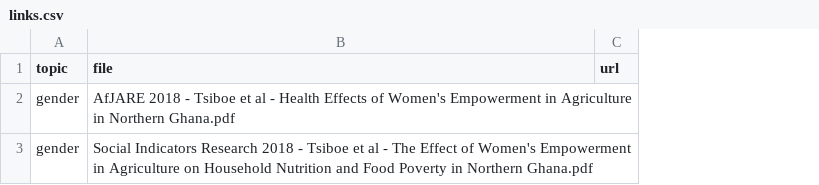
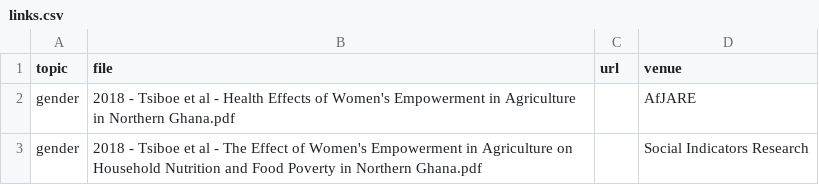
Before and after one commit to ftsiboe/ftsiboe, a CSV file: data-raw/publications/gender/links.csv, drawn as a sheet; the diff names each change by its address in the sheet, - before the commit and + after, or states it on an @@ line.

Commit message:
Support venue field for publications
Add a new `venue` column to publications manifest and update files/scripts to use it. Multiple area `links.csv` files were updated to include `venue` and to standardize PDF filenames as `YEAR[-issue] - Authors - Title.pdf` (outlet moved to `venue`). render.R and site_helpers.R were changed to read the new column, handle missing venues, and build citations from the new filename format. MAINTAINING.md and several topic pages were updated to document the convention and adjust citations. Removed obsolete reorganize-by-topic.bat and .ps1 scripts.

```diff
--- a/data-raw/publications/gender/links.csv
+++ b/data-raw/publications/gender/links.csv
+column D (venue), rows 2-3: AfJARE | Social Indicators Research
-B2 (file): AfJARE 2018 -…
+B2 (file): 2018 -…
-B3 (file): Social Indicators Research 2018 -…
+B3 (file): 2018 -…
```
Also changed, not shown: data-raw/publications/biotechnology/links.csv, data-raw/publications/cocoa/links.csv, 16 other files.
